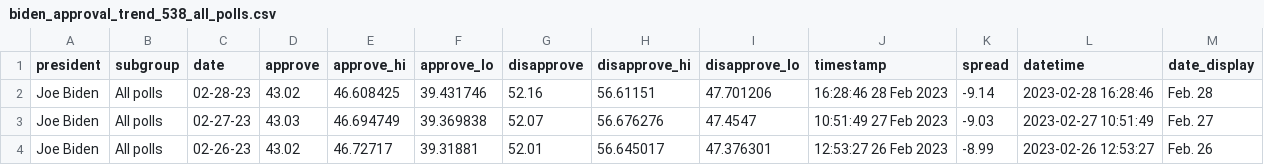
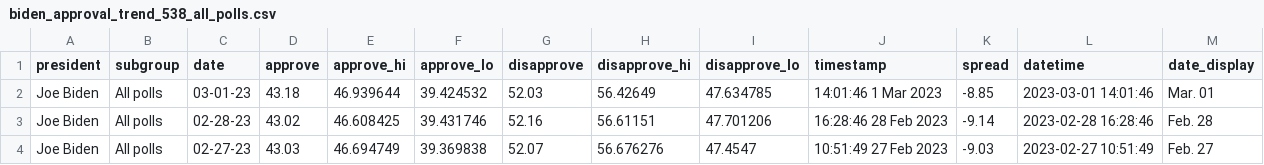
Before and after one commit to gridviz/biden-polls, a CSV file: data/processed/biden_approval_trend_538_all_polls.csv, drawn as a sheet; only a part is shown; the shorter side is filled out with more unchanged rows; the diff names each change by its address in the sheet, - before the commit and + after, or states it on an @@ line.

```diff
--- a/data/processed/biden_approval_trend_538_all_polls.csv
+++ b/data/processed/biden_approval_trend_538_all_polls.csv
+row 2: Joe Biden | All polls | 03-01-23 | 43.18 | 46.939644 | 39.424532 | 52.03 | 56.42649 | 47.634785 | 14:01:46 1 Mar 2023 | -8.85 | 2023-03-01 14:01:46 | Mar. 01
```
Also changed, not shown: data/processed/biden_approval_trend_538_adults.csv, data/processed/biden_approval_trend_538_latest_adults.csv, 3 other files.
